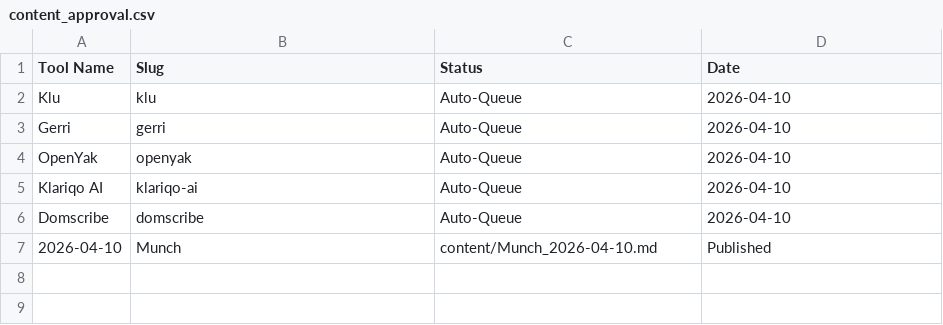
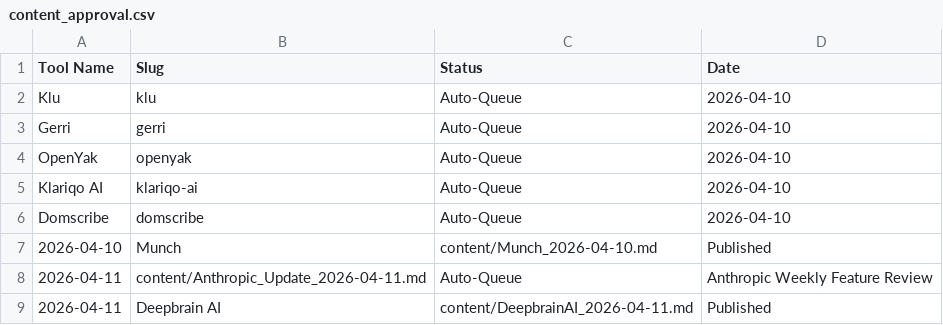
Before and after one commit to kvniranjan/BizToolZAI, a CSV file: content_approval.csv, drawn as a sheet; the diff names each change by its address in the sheet, - before the commit and + after, or states it on an @@ line.

Commit message:
Publish Deepbrain AI + Update Hubs

```diff
--- a/content_approval.csv
+++ b/content_approval.csv
+row 8: 2026-04-11 | content/Anthropic_Update_2026-04-11.md | Auto-Queue | Anthropic Weekly Feature Review
+row 9: 2026-04-11 | Deepbrain AI | content/DeepbrainAI_2026-04-11.md | Published
```
Also changed, not shown: 11 other files.
